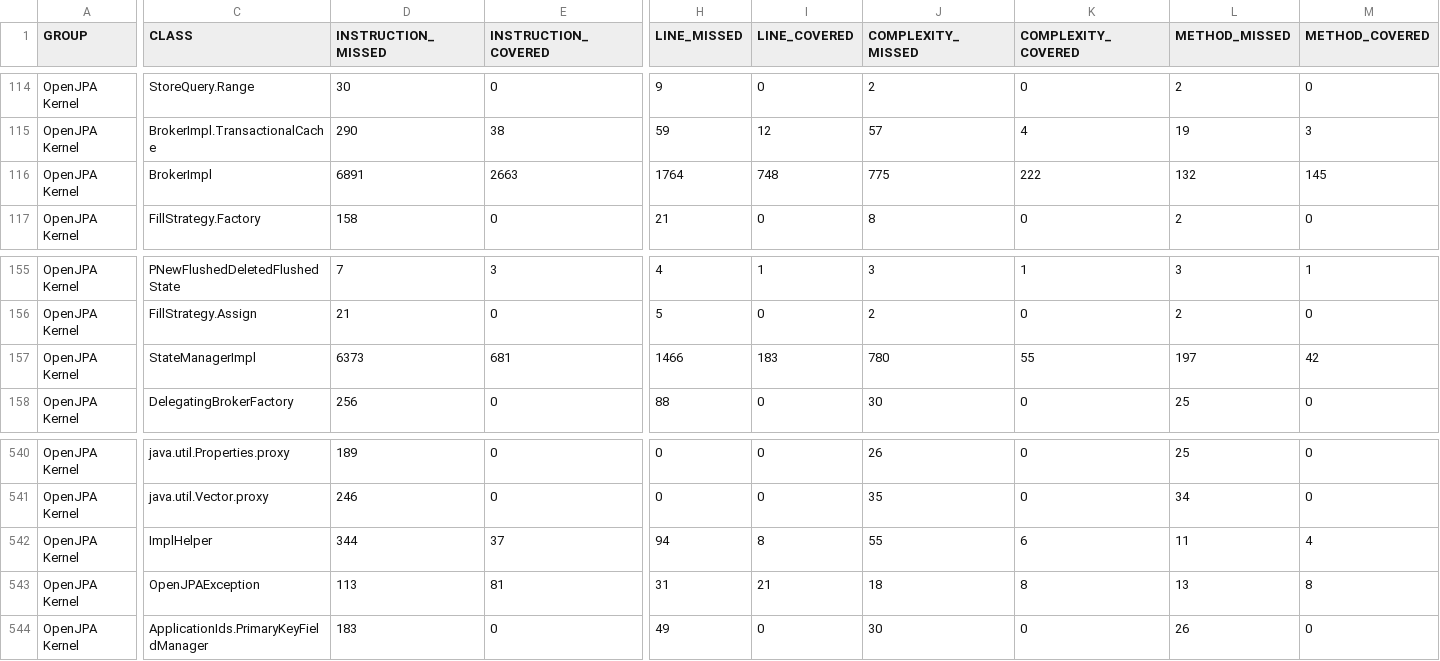
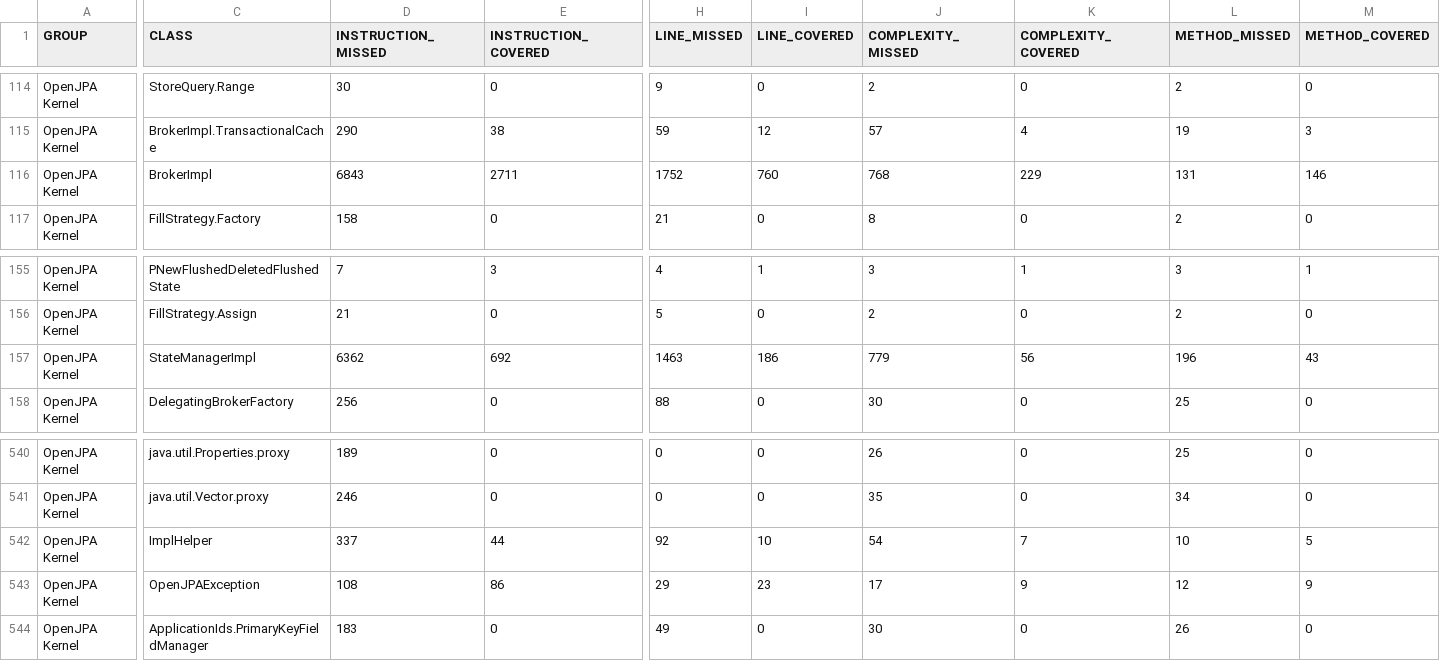
Before and after one commit to giordanoJF/openjpa, a CSV file: report/data/jacoco-brokerimpl/jacoco.csv, drawn as a sheet; only a part is shown, gaps mark what is left out; the diff covers the shown part only; the diff names each change by its address in the sheet, - before the commit and + after, or states it on an @@ line.

Commit message:
Pit e jacoco fix

```diff
--- a/report/data/jacoco-brokerimpl/jacoco.csv
+++ b/report/data/jacoco-brokerimpl/jacoco.csv
-D116 (INSTRUCTION_MISSED): 6891
+D116 (INSTRUCTION_MISSED): 6843
-E116 (INSTRUCTION_COVERED): 2663
+E116 (INSTRUCTION_COVERED): 2711
-H116 (LINE_MISSED): 1764
+H116 (LINE_MISSED): 1752
-I116 (LINE_COVERED): 748
+I116 (LINE_COVERED): 760
-J116 (COMPLEXITY_MISSED): 775
+J116 (COMPLEXITY_MISSED): 768
-K116 (COMPLEXITY_COVERED): 222
+K116 (COMPLEXITY_COVERED): 229
-L116 (METHOD_MISSED): 132
+L116 (METHOD_MISSED): 131
-M116 (METHOD_COVERED): 145
+M116 (METHOD_COVERED): 146
-D157 (INSTRUCTION_MISSED): 6373
+D157 (INSTRUCTION_MISSED): 6362
-E157 (INSTRUCTION_COVERED): 681
+E157 (INSTRUCTION_COVERED): 692
-H157 (LINE_MISSED): 1466
+H157 (LINE_MISSED): 1463
-I157 (LINE_COVERED): 183
+I157 (LINE_COVERED): 186
-J157 (COMPLEXITY_MISSED): 780
+J157 (COMPLEXITY_MISSED): 779
-K157 (COMPLEXITY_COVERED): 55
+K157 (COMPLEXITY_COVERED): 56
-L157 (METHOD_MISSED): 197
+L157 (METHOD_MISSED): 196
-M157 (METHOD_COVERED): 42
+M157 (METHOD_COVERED): 43
-D542 (INSTRUCTION_MISSED): 344
+D542 (INSTRUCTION_MISSED): 337
-E542 (INSTRUCTION_COVERED): 37
+E542 (INSTRUCTION_COVERED): 44
-H542 (LINE_MISSED): 94
+H542 (LINE_MISSED): 92
-I542 (LINE_COVERED): 8
+I542 (LINE_COVERED): 10
-J542 (COMPLEXITY_MISSED): 55
+J542 (COMPLEXITY_MISSED): 54
-K542 (COMPLEXITY_COVERED): 6
+K542 (COMPLEXITY_COVERED): 7
-L542 (METHOD_MISSED): 11
+L542 (METHOD_MISSED): 10
-M542 (METHOD_COVERED): 4
+M542 (METHOD_COVERED): 5
-D543 (INSTRUCTION_MISSED): 113
+D543 (INSTRUCTION_MISSED): 108
-E543 (INSTRUCTION_COVERED): 81
+E543 (INSTRUCTION_COVERED): 86
-H543 (LINE_MISSED): 31
+H543 (LINE_MISSED): 29
-I543 (LINE_COVERED): 21
+I543 (LINE_COVERED): 23
-J543 (COMPLEXITY_MISSED): 18
+J543 (COMPLEXITY_MISSED): 17
-K543 (COMPLEXITY_COVERED): 8
+K543 (COMPLEXITY_COVERED): 9
-L543 (METHOD_MISSED): 13
+L543 (METHOD_MISSED): 12
-M543 (METHOD_COVERED): 8
+M543 (METHOD_COVERED): 9
```
Also changed, not shown: 48 edited cells elsewhere in this file, report/data/delete_combinazioni.csv, report/data/detachAll2_combinazioni.csv, 17 other files.
